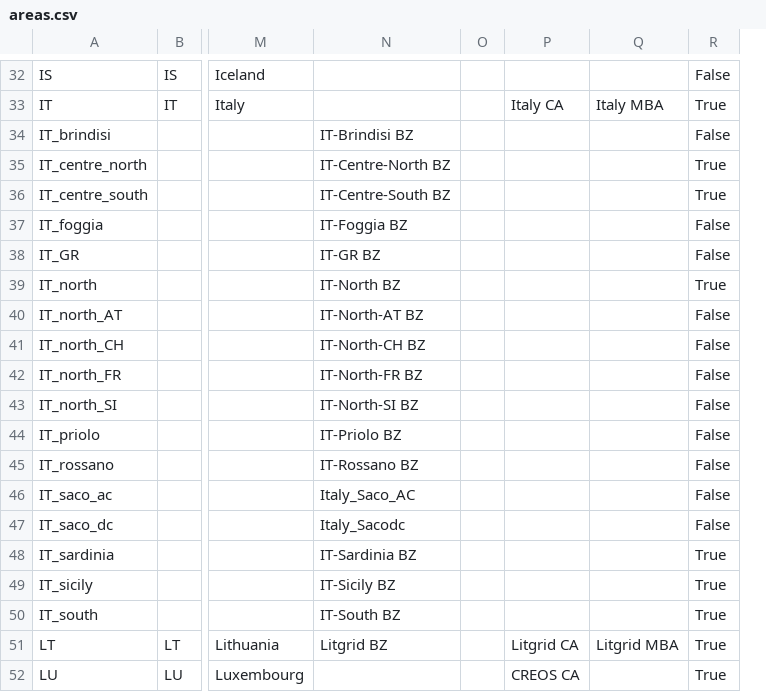
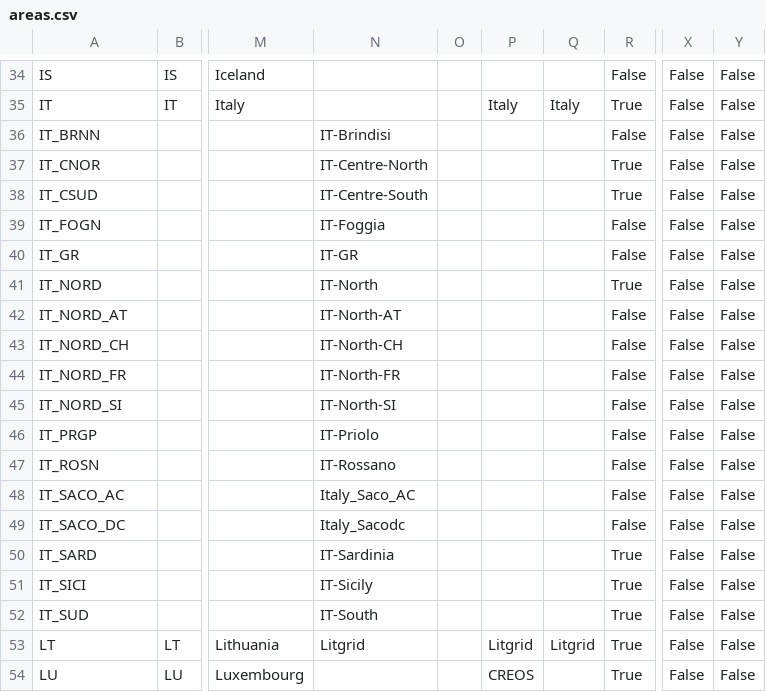
Before and after one commit to Open-Power-System-Data/time_series, a CSV file: input/areas.csv, drawn as a sheet; only a part is shown, gaps mark what is left out; removed rows and columns are numbered as before the commit, all else as after; the diff covers the shown part only; the diff names each change by its address in the sheet, - before the commit and + after, or states it on an @@ line.

```diff
--- a/input/areas.csv
+++ b/input/areas.csv
-column N, rows 34-51: IT-Brindisi BZ | IT-Centre-North BZ | IT-Centre-South BZ | IT-Foggia BZ | IT-GR BZ | IT-North BZ | IT-North-AT BZ | IT-North-CH BZ | IT-North-FR BZ | IT-North-SI BZ | IT-Priolo BZ | IT-Rossano BZ | Italy_Saco_AC | Italy_Sacodc | IT-Sardinia BZ | IT-Sicily BZ | IT-South BZ | Litgrid BZ
-column O, empty
-column P, rows 33-52: Italy CA |  |  |  |  |  |  |  |  |  |  |  |  |  |  |  |  |  | Litgrid CA | CREOS CA
-column Q, rows 33-51: Italy MBA |  |  |  |  |  |  |  |  |  |  |  |  |  |  |  |  |  | Litgrid MBA
+column N, rows 36-53: IT-Brindisi | IT-Centre-North | IT-Centre-South | IT-Foggia | IT-GR | IT-North | IT-North-AT | IT-North-CH | IT-North-FR | IT-North-SI | IT-Priolo | IT-Rossano | Italy_Saco_AC | Italy_Sacodc | IT-Sardinia | IT-Sicily | IT-South | Litgrid
+column O, empty
+column P, rows 35-54: Italy |  |  |  |  |  |  |  |  |  |  |  |  |  |  |  |  |  | Litgrid | CREOS
+column Q, rows 35-53: Italy |  |  |  |  |  |  |  |  |  |  |  |  |  |  |  |  |  | Litgrid
+column X, rows 34-54: all False
+column Y, rows 34-54: all False
-A36: IT_brindisi
+A36: IT_BRNN
-A37: IT_centre_north
+A37: IT_CNOR
-A38: IT_centre_south
+A38: IT_CSUD
-A39: IT_foggia
+A39: IT_FOGN
-A41: IT_north
+A41: IT_NORD
-A42: IT_north_AT
+A42: IT_NORD_AT
-A43: IT_north_CH
+A43: IT_NORD_CH
-A44: IT_north_FR
+A44: IT_NORD_FR
-A45: IT_north_SI
+A45: IT_NORD_SI
-A46: IT_priolo
+A46: IT_PRGP
-A47: IT_rossano
+A47: IT_ROSN
-A48: IT_saco_ac
+A48: IT_SACO_AC
-A49: IT_saco_dc
+A49: IT_SACO_DC
-A50: IT_sardinia
+A50: IT_SARD
-A51: IT_sicily
+A51: IT_SICI
-A52: IT_south
+A52: IT_SUD
```
Also changed, not shown: 2 added rows and 4 edited cells elsewhere in this file.
